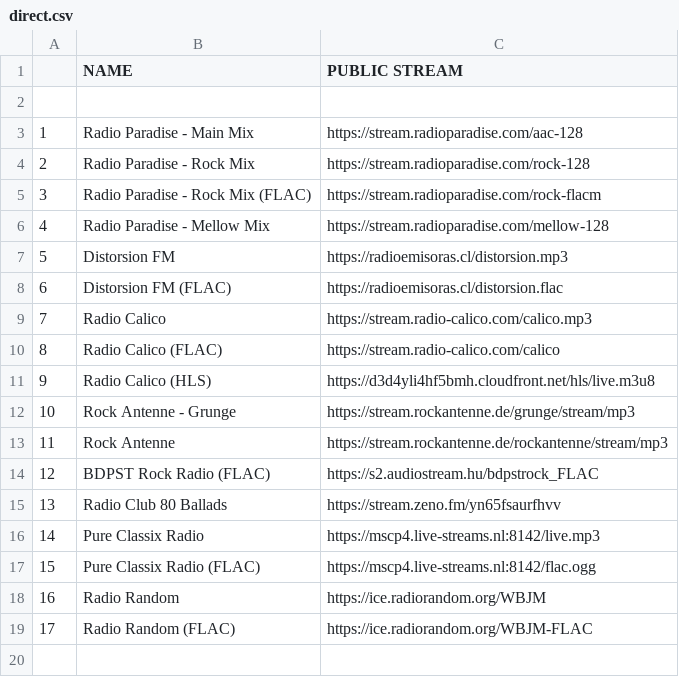
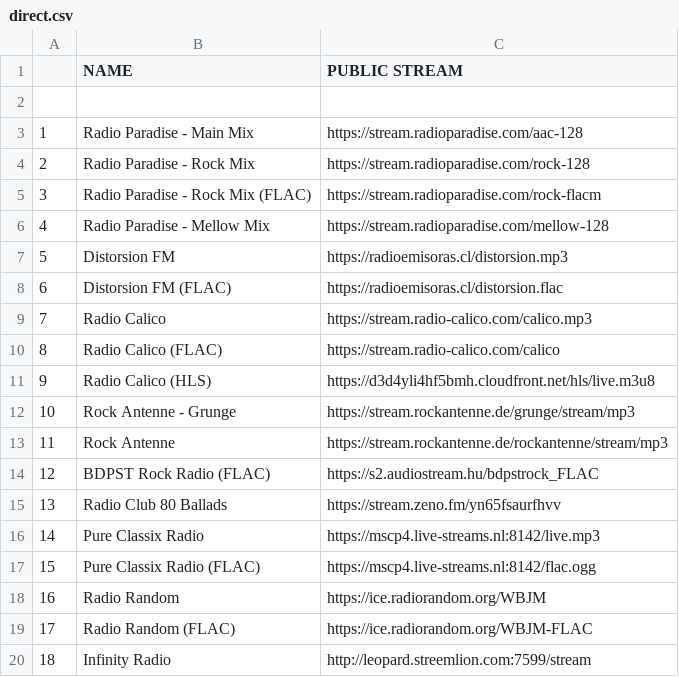
Before and after one commit to deebtb/radioshare, a CSV file: streams/direct.csv, drawn as a sheet; the diff names each change by its address in the sheet, - before the commit and + after, or states it on an @@ line.

Commit message:
Add Infinity Radio stream

```diff
--- a/streams/direct.csv
+++ b/streams/direct.csv
+row 20: 18 | Infinity Radio | http://leopard.streemlion.com:7599/stream
```
